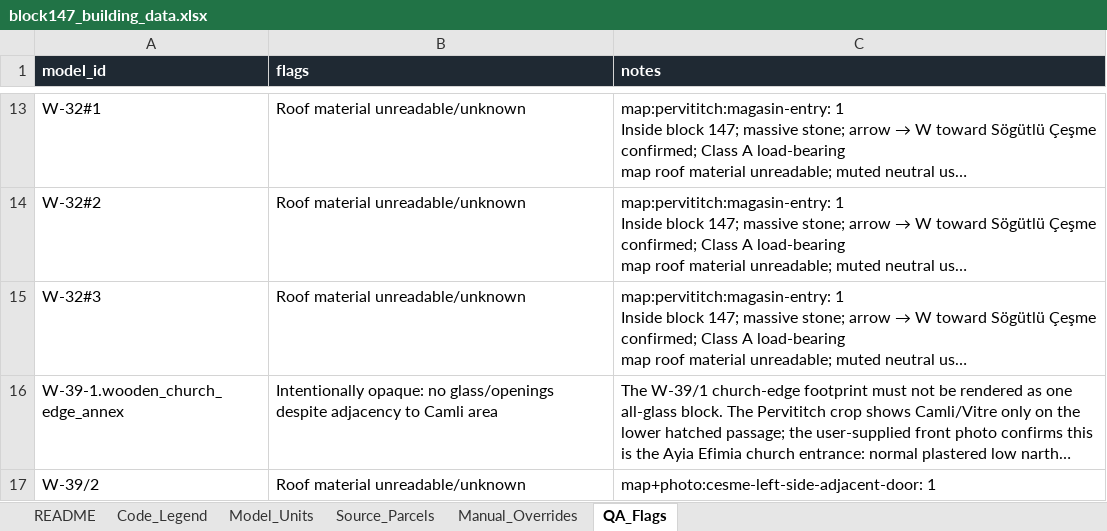
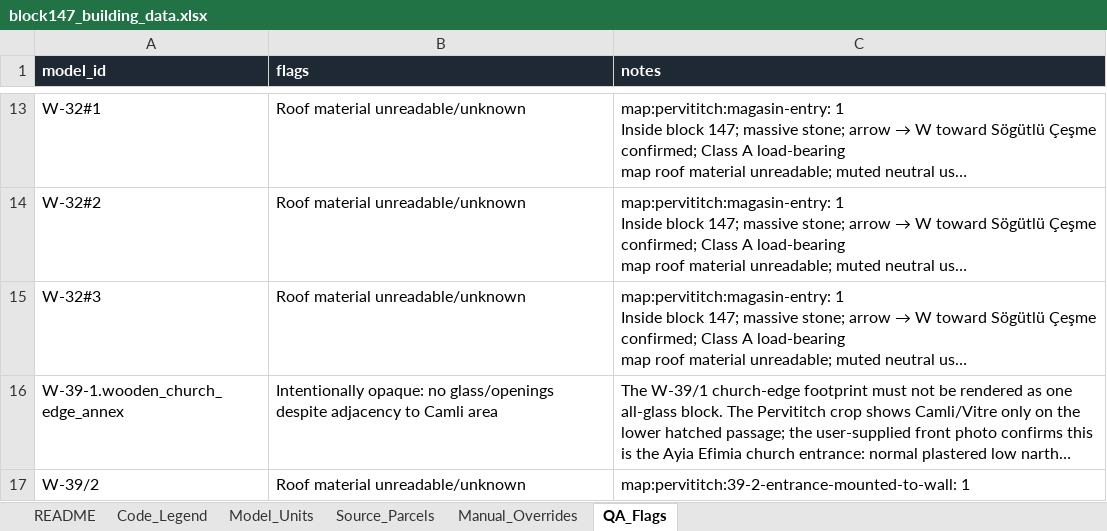
Before and after one commit to 1lker/hums-project, an Excel workbook: output/block147_building_data.xlsx, sheet QA_Flags, drawn as a sheet; only a part is shown, gaps mark what is left out; long unchanged cells end in …; values as stored, in another font and other column widths than the file's, no borders; table styles not drawn; the diff names each change by its address in the sheet, - before the commit and + after, or states it on an @@ line.

Commit message:
Update geometry manifest and reports for W-39/2 entrance adjustments
- Adjusted dimensions and attributes for W-39/2 in geometry_manifest.md
- Updated coverage data for W-39/1.camli_vitre_passage in lod3_coverage.md
- Modified opening audit details for W-39/2 to reflect accurate mapping evidence
- Implemented new geometry for W-39/2 entrance in building_geometry_builder.py, ensuring door is mounted flush to the existing stone wall with detailed jamb and trim features

```diff
--- a/output/block147_building_data.xlsx (sheet QA_Flags)
+++ b/output/block147_building_data.xlsx (sheet QA_Flags)
-C17 (notes): map+photo:cesme-left-side-adjacent-door: 1
+C17 (notes): map:pervititch:39-2-entrance-mounted-to-wall: 1
```
Also changed, not shown: sheet README, sheet Model_Units, 10 other files.
